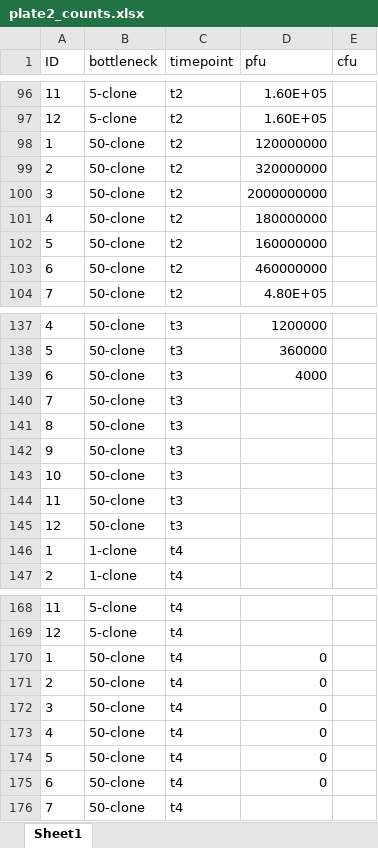
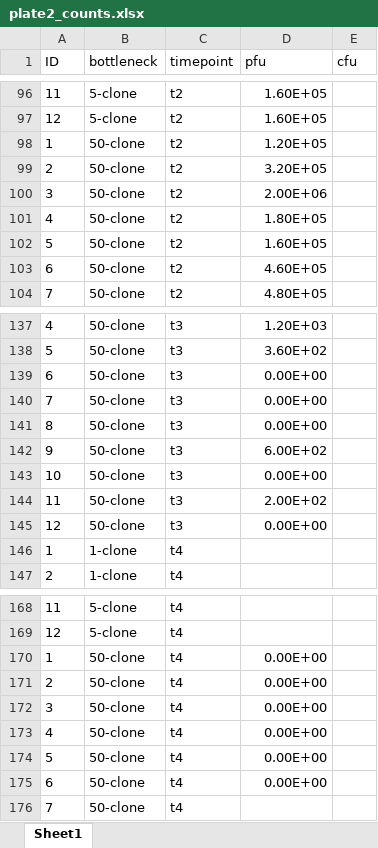
Before and after one commit to JackCommon/Bottlenecks, an Excel workbook: Plate_bn_exp_2/data/plate2_counts.xlsx, sheet Sheet1, drawn as a sheet; only a part is shown, gaps mark what is left out; values as stored, in another font and other column widths than the file's, no borders; the diff covers the shown part only; the diff names each change by its address in the sheet, - before the commit and + after, or states it on an @@ line.

```diff
--- a/Plate_bn_exp_2/data/plate2_counts.xlsx (sheet Sheet1)
+++ b/Plate_bn_exp_2/data/plate2_counts.xlsx (sheet Sheet1)
-D98 (pfu): 120000000
+D98 (pfu): 1.20E+05
-D99 (pfu): 320000000
+D99 (pfu): 3.20E+05
-D100 (pfu): 2000000000
+D100 (pfu): 2.00E+06
-D101 (pfu): 180000000
+D101 (pfu): 1.80E+05
-D102 (pfu): 160000000
+D102 (pfu): 1.60E+05
-D103 (pfu): 460000000
+D103 (pfu): 4.60E+05
-D137 (pfu): 1200000
+D137 (pfu): 1.20E+03
-D138 (pfu): 360000
+D138 (pfu): 3.60E+02
-D139 (pfu): 4000
+D139 (pfu): 0.00E+00
-D140:D141 (pfu): (empty)
+D140:D141 (pfu): 0.00E+00
-D142 (pfu): (empty)
+D142 (pfu): 6.00E+02
-D143 (pfu): (empty)
+D143 (pfu): 0.00E+00
-D144 (pfu): (empty)
+D144 (pfu): 2.00E+02
-D145 (pfu): (empty)
+D145 (pfu): 0.00E+00
-D170:D175 (pfu): 0
+D170:D175 (pfu): 0.00E+00
```
Also changed, not shown: 33 edited cells elsewhere in this sheet, 1 other file.
